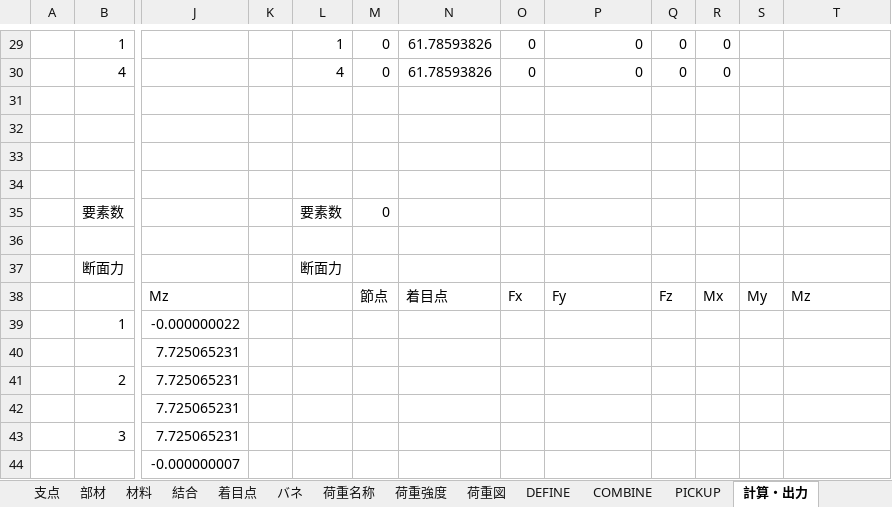
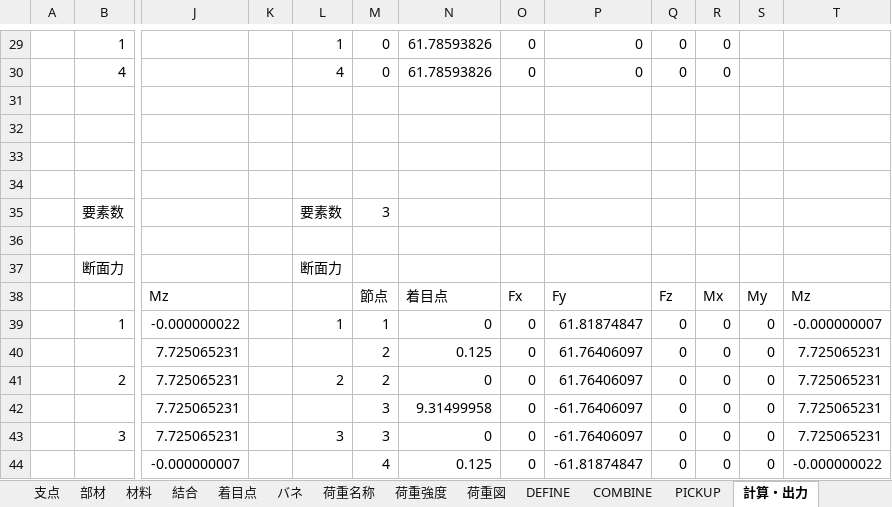
Before and after one commit to structuralengine/FrameWebforExcel, an Excel workbook: FrameWebforExcel.xlsm, sheet 計算・出力, drawn as a sheet; only a part is shown, gaps mark what is left out; values as stored, in another font and other column widths than the file's, no borders; charts and pictures not drawn; the diff names each change by its address in the sheet, - before the commit and + after, or states it on an @@ line.

Commit message:
fixed

```diff
--- a/FrameWebforExcel.xlsm (sheet 計算・出力)
+++ b/FrameWebforExcel.xlsm (sheet 計算・出力)
-M35: 0
+M35: 3
-L39: (empty)
+L39: 1
-M39: (empty)
+M39: 1
-N39: (empty)
+N39: 0
-O39:O44: (empty)
+O39:O44: 0
-P39: (empty)
+P39: 61.81874847
-Q39:Q44: (empty)
+Q39:Q44: 0
-R39:R44: (empty)
+R39:R44: 0
-S39:S44: (empty)
+S39:S44: 0
-T39: (empty)
+T39: -0.000000007
-M40:M41: (empty)
+M40:M41: 2
-N40: (empty)
+N40: 0.125
-P40:P41: (empty)
+P40:P41: 61.76406097
-T40:T43: (empty)
+T40:T43: 7.725065231
-L41: (empty)
+L41: 2
-N41: (empty)
+N41: 0
-M42:M43: (empty)
+M42:M43: 3
-N42: (empty)
+N42: 9.31499958
-P42:P43: (empty)
+P42:P43: -61.76406097
-L43: (empty)
+L43: 3
-N43: (empty)
+N43: 0
-M44: (empty)
+M44: 4
-N44: (empty)
+N44: 0.125
-P44: (empty)
+P44: -61.81874847
-T44: (empty)
+T44: -0.000000022
```
Also changed, not shown: charts or pictures.
